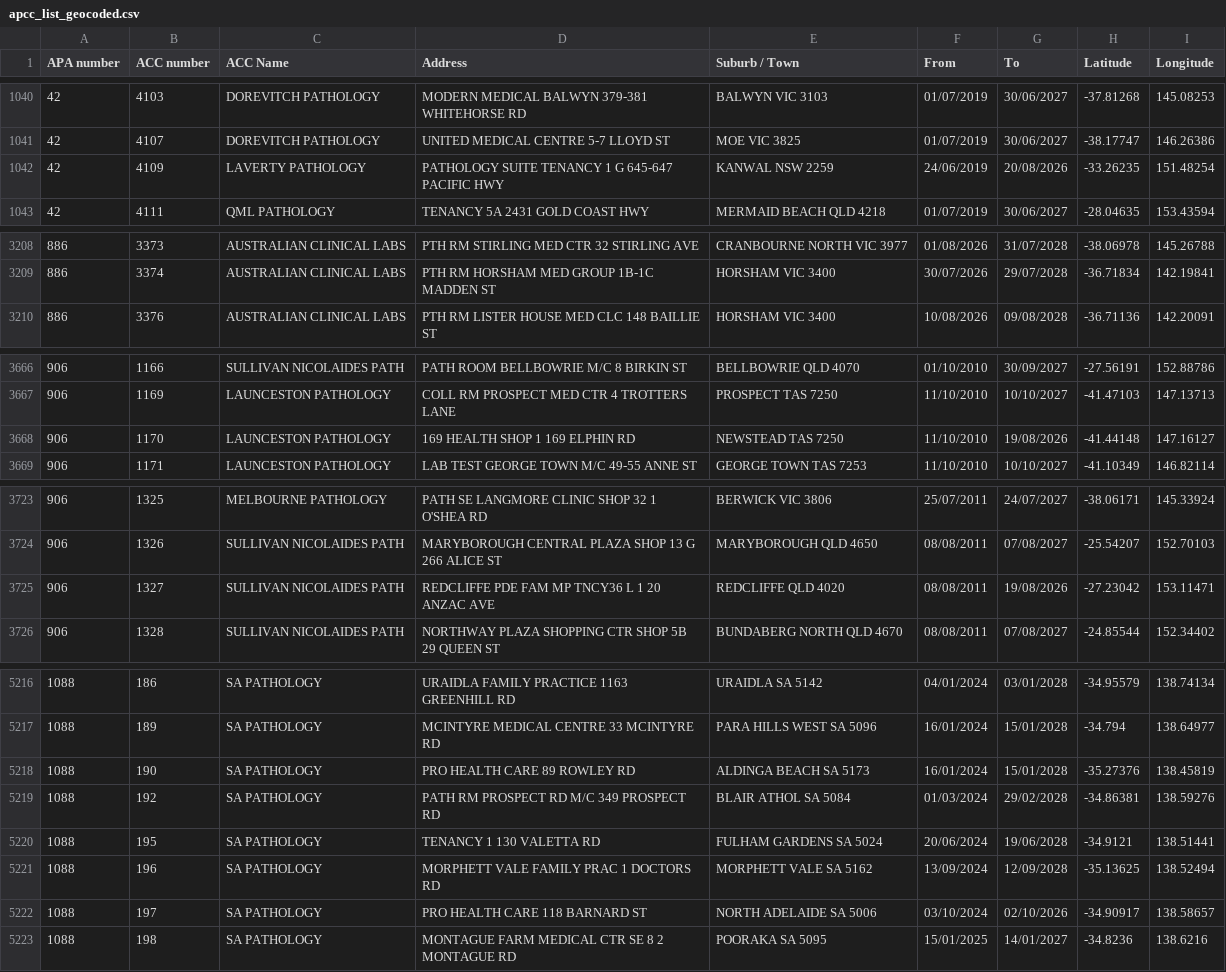
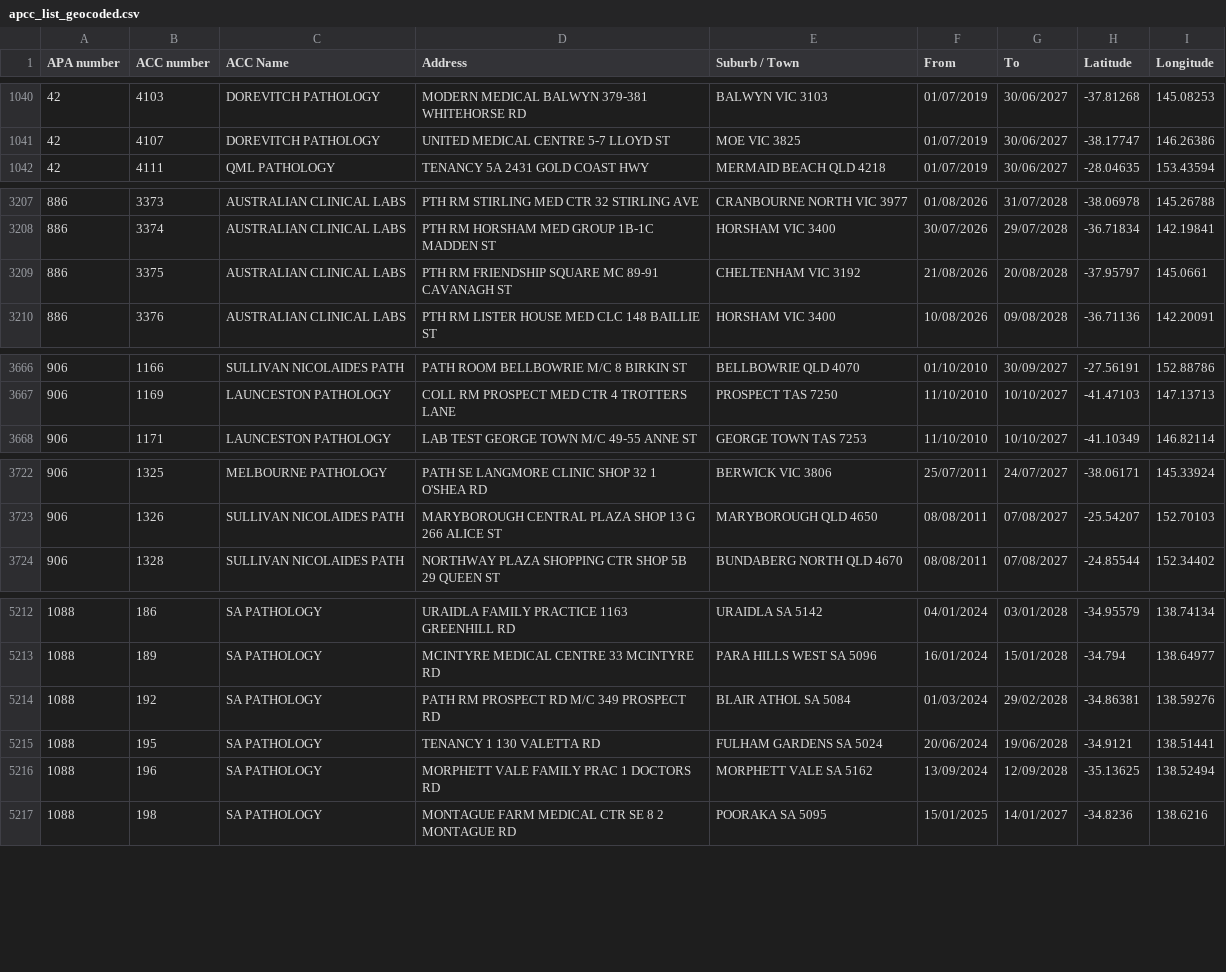
Before and after one commit to nwbort/apcc, a CSV file: apcc_list_geocoded.csv, drawn as a sheet; only a part is shown, gaps mark what is left out; the diff covers the shown part only.

```diff
--- a/apcc_list_geocoded.csv
+++ b/apcc_list_geocoded.csv
@@ -1041,3 +1041,2 @@ APA number,ACC number,ACC Name,Address,Suburb / Town,From,To,Latitude,Longitude
 42,4107,DOREVITCH PATHOLOGY,UNITED MEDICAL CENTRE 5-7 LLOYD ST,MOE VIC 3825,01/07/2019,30/06/2027,-38.17747,146.26386
-42,4109,LAVERTY PATHOLOGY,PATHOLOGY SUITE TENANCY 1 G 645-647 PACIFIC HWY,KANWAL NSW 2259,24/06/2019,20/08/2026,-33.26235,151.48254
 42,4111,QML PATHOLOGY,TENANCY 5A 2431 GOLD COAST HWY,MERMAID BEACH QLD 4218,01/07/2019,30/06/2027,-28.04635,153.43594
@@ -3209,2 +3208,3 @@ APA number,ACC number,ACC Name,Address,Suburb / Town,From,To,Latitude,Longitude
 886,3374,AUSTRALIAN CLINICAL LABS,PTH RM HORSHAM MED GROUP 1B-1C MADDEN ST,HORSHAM VIC 3400,30/07/2026,29/07/2028,-36.71834,142.19841
+886,3375,AUSTRALIAN CLINICAL LABS,PTH RM FRIENDSHIP SQUARE MC 89-91 CAVANAGH ST,CHELTENHAM VIC 3192,21/08/2026,20/08/2028,-37.95797,145.0661
 886,3376,AUSTRALIAN CLINICAL LABS,PTH RM LISTER HOUSE MED CLC 148 BAILLIE ST,HORSHAM VIC 3400,10/08/2026,09/08/2028,-36.71136,142.20091
@@ -3667,3 +3667,2 @@ APA number,ACC number,ACC Name,Address,Suburb / Town,From,To,Latitude,Longitude
 906,1169,LAUNCESTON PATHOLOGY,COLL RM PROSPECT MED CTR 4 TROTTERS LANE,PROSPECT TAS 7250,11/10/2010,10/10/2027,-41.47103,147.13713
-906,1170,LAUNCESTON PATHOLOGY,169 HEALTH SHOP 1 169 ELPHIN RD,NEWSTEAD TAS 7250,11/10/2010,19/08/2026,-41.44148,147.16127
 906,1171,LAUNCESTON PATHOLOGY,LAB TEST GEORGE TOWN M/C 49-55 ANNE ST,GEORGE TOWN TAS 7253,11/10/2010,10/10/2027,-41.10349,146.82114
@@ -3724,3 +3723,2 @@ APA number,ACC number,ACC Name,Address,Suburb / Town,From,To,Latitude,Longitude
 906,1326,SULLIVAN NICOLAIDES PATH,MARYBOROUGH CENTRAL PLAZA SHOP 13 G 266 ALICE ST,MARYBOROUGH QLD 4650,08/08/2011,07/08/2027,-25.54207,152.70103
-906,1327,SULLIVAN NICOLAIDES PATH,REDCLIFFE PDE FAM MP TNCY36 L 1 20 ANZAC AVE,REDCLIFFE QLD 4020,08/08/2011,19/08/2026,-27.23042,153.11471
 906,1328,SULLIVAN NICOLAIDES PATH,NORTHWAY PLAZA SHOPPING CTR SHOP 5B 29 QUEEN ST,BUNDABERG NORTH QLD 4670,08/08/2011,07/08/2027,-24.85544,152.34402
@@ -5217,3 +5213,2 @@ APA number,ACC number,ACC Name,Address,Suburb / Town,From,To,Latitude,Longitude
 1088,189,SA PATHOLOGY,MCINTYRE MEDICAL CENTRE 33 MCINTYRE RD,PARA HILLS WEST SA 5096,16/01/2024,15/01/2028,-34.794,138.64977
-1088,190,SA PATHOLOGY,PRO HEALTH CARE 89 ROWLEY RD,ALDINGA BEACH SA 5173,16/01/2024,15/01/2028,-35.27376,138.45819
 1088,192,SA PATHOLOGY,PATH RM PROSPECT RD M/C 349 PROSPECT RD,BLAIR ATHOL SA 5084,01/03/2024,29/02/2028,-34.86381,138.59276
@@ -5221,3 +5216,2 @@ APA number,ACC number,ACC Name,Address,Suburb / Town,From,To,Latitude,Longitude
 1088,196,SA PATHOLOGY,MORPHETT VALE FAMILY PRAC 1 DOCTORS RD,MORPHETT VALE SA 5162,13/09/2024,12/09/2028,-35.13625,138.52494
-1088,197,SA PATHOLOGY,PRO HEALTH CARE 118 BARNARD ST,NORTH ADELAIDE SA 5006,03/10/2024,02/10/2026,-34.90917,138.58657
 1088,198,SA PATHOLOGY,MONTAGUE FARM MEDICAL CTR SE 8 2 MONTAGUE RD,POORAKA SA 5095,15/01/2025,14/01/2027,-34.8236,138.6216
```
Also changed, not shown: 1 added row, 2 removed rows and 28 edited cells elsewhere in this file.
